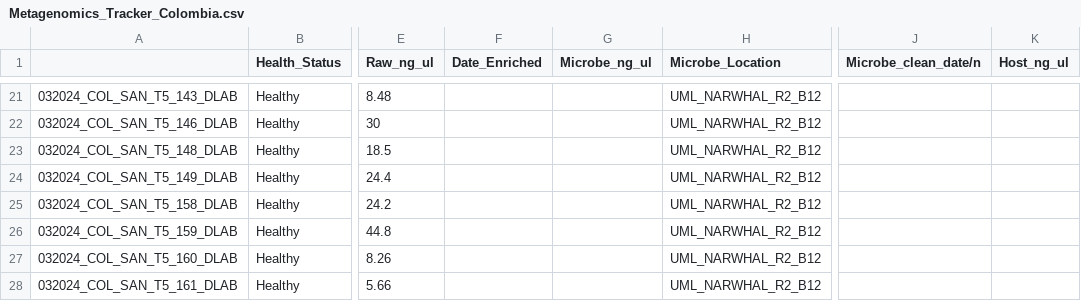
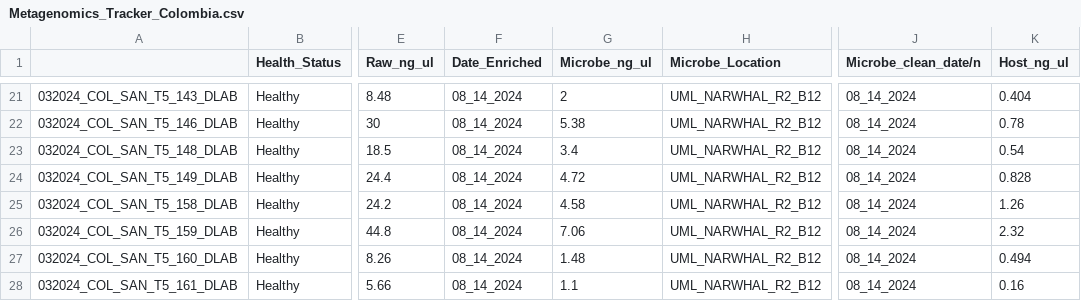
Before and after one commit to GWLab-UML/SAN_CORDAP, a CSV file: Sample_Data/Metagenomics_Tracker_Colombia.csv, drawn as a sheet; only a part is shown, gaps mark what is left out; the diff covers the shown part only; the diff names each change by its address in the sheet, - before the commit and + after, or states it on an @@ line.

```diff
--- a/Sample_Data/Metagenomics_Tracker_Colombia.csv
+++ b/Sample_Data/Metagenomics_Tracker_Colombia.csv
-F21:F28 (Date_Enriched): (empty)
+F21:F28 (Date_Enriched): 08_14_2024
-G21 (Microbe_ng_ul): (empty)
+G21 (Microbe_ng_ul): 2
-J21:J28 (Microbe_clean_date/n): (empty)
+J21:J28 (Microbe_clean_date/n): 08_14_2024
-K21 (Host_ng_ul): (empty)
+K21 (Host_ng_ul): 0.404
-G22 (Microbe_ng_ul): (empty)
+G22 (Microbe_ng_ul): 5.38
-K22 (Host_ng_ul): (empty)
+K22 (Host_ng_ul): 0.78
-G23 (Microbe_ng_ul): (empty)
+G23 (Microbe_ng_ul): 3.4
-K23 (Host_ng_ul): (empty)
+K23 (Host_ng_ul): 0.54
-G24 (Microbe_ng_ul): (empty)
+G24 (Microbe_ng_ul): 4.72
-K24 (Host_ng_ul): (empty)
+K24 (Host_ng_ul): 0.828
-G25 (Microbe_ng_ul): (empty)
+G25 (Microbe_ng_ul): 4.58
-K25 (Host_ng_ul): (empty)
+K25 (Host_ng_ul): 1.26
-G26 (Microbe_ng_ul): (empty)
+G26 (Microbe_ng_ul): 7.06
-K26 (Host_ng_ul): (empty)
+K26 (Host_ng_ul): 2.32
-G27 (Microbe_ng_ul): (empty)
+G27 (Microbe_ng_ul): 1.48
-K27 (Host_ng_ul): (empty)
+K27 (Host_ng_ul): 0.494
-G28 (Microbe_ng_ul): (empty)
+G28 (Microbe_ng_ul): 1.1
-K28 (Host_ng_ul): (empty)
+K28 (Host_ng_ul): 0.16
```
Also changed, not shown: 38 edited cells elsewhere in this file.
